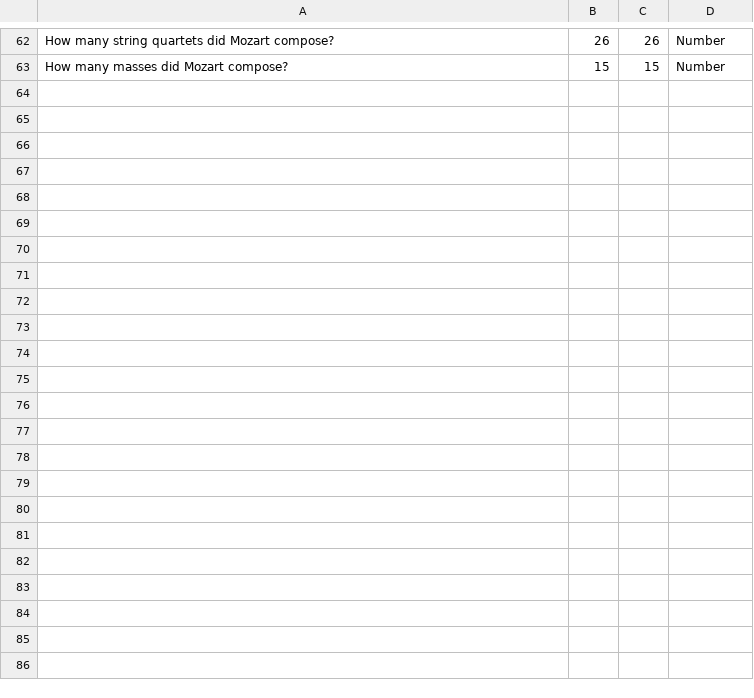
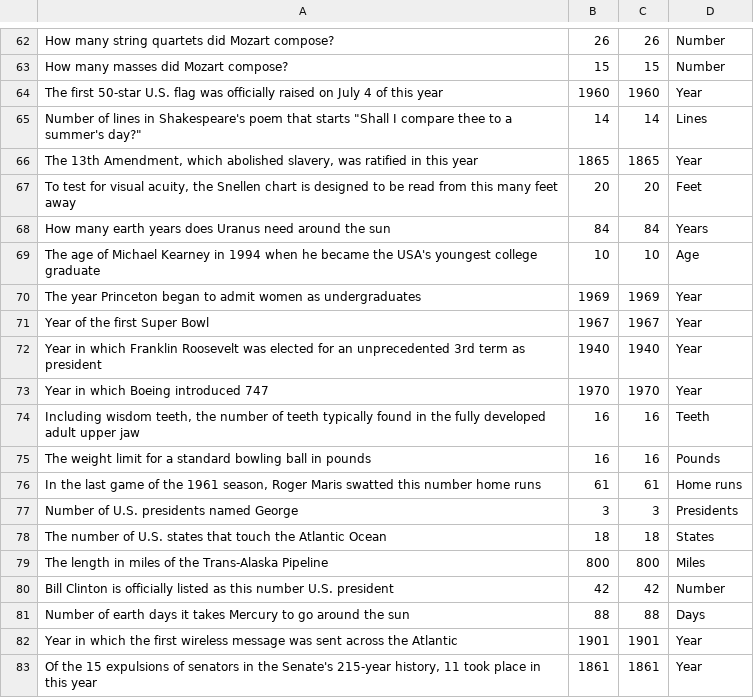
Before and after one commit to danishabdullah/hackzurich2016, a CSV file: Questions.csv, drawn as a sheet; only a part is shown, gaps mark what is left out; the diff covers the shown part only.

Commit message:
update on Questions

```diff
--- a/Questions.csv
+++ b/Questions.csv
@@ -63 +63,21 @@ How many string quartets did Mozart compose?;26;26;Number
 How many masses did Mozart compose?;15;15;Number
+The first 50-star U.S. flag was officially raised on July 4 of this year;1960;1960;Year
+Number of lines in Shakespeare's poem that starts "Shall I compare thee to a summer's day?";14;14;Lines
+The 13th Amendment, which abolished slavery, was ratified in this year;1865;1865;Year
+To test for visual acuity, the Snellen chart is designed to be read from this many feet away;20;20;Feet
+How many earth years does Uranus need around the sun;84;84;Years
+The age of Michael Kearney in 1994 when he became the USA's youngest college graduate;10;10;Age
+The year Princeton began to admit women as undergraduates;1969;1969;Year
+Year of the first Super Bowl;1967;1967;Year
+Year in which Franklin Roosevelt was elected for an unprecedented 3rd term as president;1940;1940;Year
+Year in which Boeing introduced 747;1970;1970;Year
+Including wisdom teeth, the number of teeth typically found in the fully developed adult upper jaw;16;16;Teeth
+The weight limit for a standard bowling ball in pounds;16;16;Pounds
+In the last game of the 1961 season, Roger Maris swatted this number home runs;61;61;Home runs
+Number of U.S. presidents named George;3;3;Presidents
+The number of U.S. states that touch the Atlantic Ocean;18;18;States
+The length in miles of the Trans-Alaska Pipeline;800;800;Miles
+Bill Clinton is officially listed as this number U.S. president;42;42;Number
+Number of earth days it takes Mercury to go around the sun;88;88;Days
+Year in which the first wireless message was sent across the Atlantic;1901;1901;Year
+Of the 15 expulsions of senators in the Senate's 215-year history, 11 took place in this year;1861;1861;Year
```
Also changed, not shown: 14 added rows and 51 edited cells elsewhere in this file.
